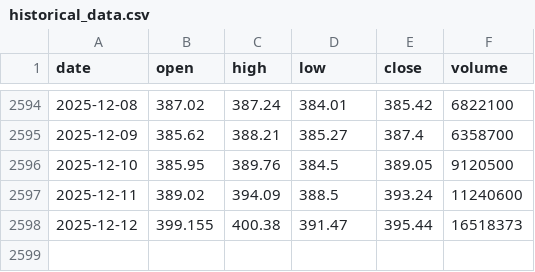
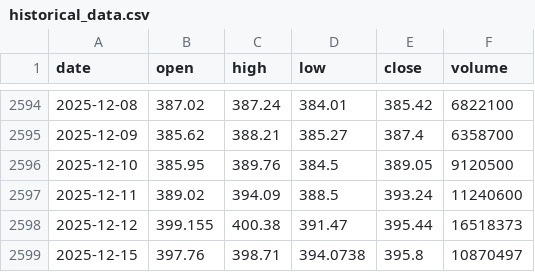
Before and after one commit to LukeGSW/AnalisiCiclica-GLD, a CSV file: data/GLD/historical_data.csv, drawn as a sheet; only a part is shown, gaps mark what is left out; the diff names each change by its address in the sheet, - before the commit and + after, or states it on an @@ line.

```diff
--- a/data/GLD/historical_data.csv
+++ b/data/GLD/historical_data.csv
+row 2599: 2025-12-15 | 397.76 | 398.71 | 394.0738 | 395.8 | 10870497
```
Also changed, not shown: data/GLD/signals.csv, 3 other files.
